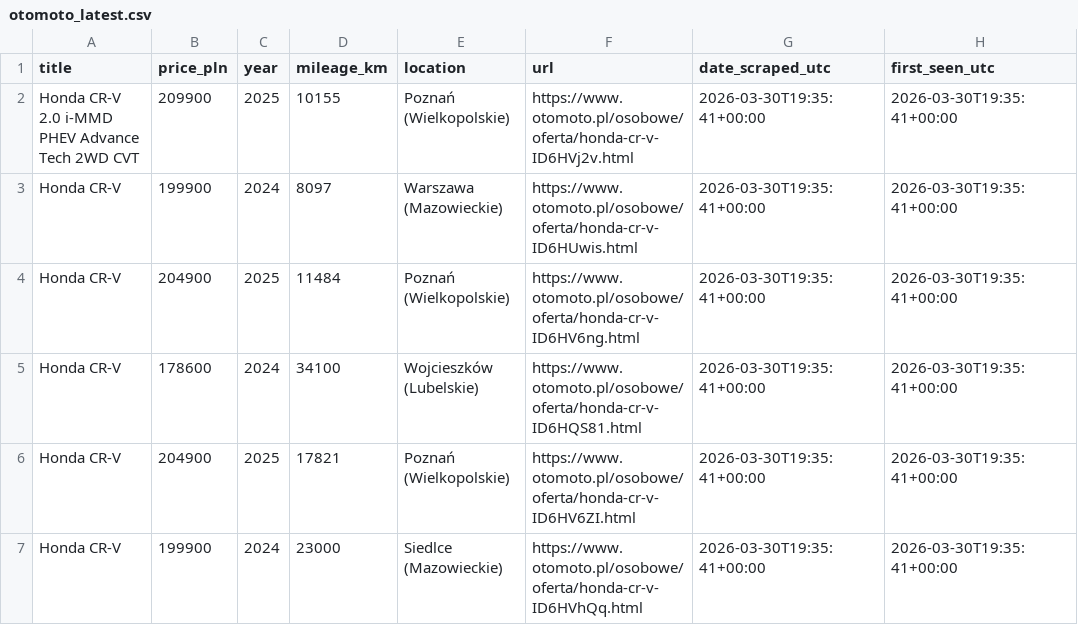
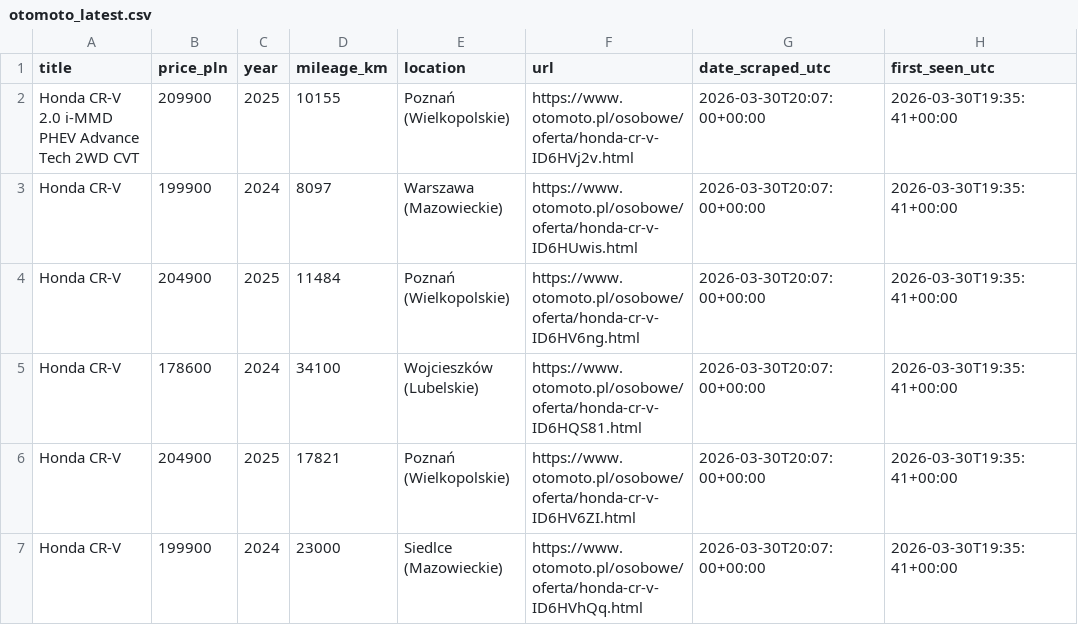
Before and after one commit to AleksPotocki/Carsearch, a CSV file: output/otomoto_latest.csv, drawn as a sheet.

```diff
--- a/output/otomoto_latest.csv
+++ b/output/otomoto_latest.csv
@@ -1,7 +1,7 @@
 title,price_pln,year,mileage_km,location,url,date_scraped_utc,first_seen_utc
-Honda CR-V 2.0 i-MMD PHEV Advance Tech 2WD CVT,209900,2025,10155,Poznań (Wielkopolskie),https://www.otomoto.pl/osobowe/oferta/honda-cr-v-ID6HVj2v.html,2026-03-30T19:35:41+00:00,2026-03-30T19:35:41+00:00
-Honda CR-V,199900,2024,8097,Warszawa (Mazowieckie),https://www.otomoto.pl/osobowe/oferta/honda-cr-v-ID6HUwis.html,2026-03-30T19:35:41+00:00,2026-03-30T19:35:41+00:00
-Honda CR-V,204900,2025,11484,Poznań (Wielkopolskie),https://www.otomoto.pl/osobowe/oferta/honda-cr-v-ID6HV6ng.html,2026-03-30T19:35:41+00:00,2026-03-30T19:35:41+00:00
-Honda CR-V,178600,2024,34100,Wojcieszków (Lubelskie),https://www.otomoto.pl/osobowe/oferta/honda-cr-v-ID6HQS81.html,2026-03-30T19:35:41+00:00,2026-03-30T19:35:41+00:00
-Honda CR-V,204900,2025,17821,Poznań (Wielkopolskie),https://www.otomoto.pl/osobowe/oferta/honda-cr-v-ID6HV6ZI.html,2026-03-30T19:35:41+00:00,2026-03-30T19:35:41+00:00
-Honda CR-V,199900,2024,23000,Siedlce (Mazowieckie),https://www.otomoto.pl/osobowe/oferta/honda-cr-v-ID6HVhQq.html,2026-03-30T19:35:41+00:00,2026-03-30T19:35:41+00:00
+Honda CR-V 2.0 i-MMD PHEV Advance Tech 2WD CVT,209900,2025,10155,Poznań (Wielkopolskie),https://www.otomoto.pl/osobowe/oferta/honda-cr-v-ID6HVj2v.html,2026-03-30T20:07:00+00:00,2026-03-30T19:35:41+00:00
+Honda CR-V,199900,2024,8097,Warszawa (Mazowieckie),https://www.otomoto.pl/osobowe/oferta/honda-cr-v-ID6HUwis.html,2026-03-30T20:07:00+00:00,2026-03-30T19:35:41+00:00
+Honda CR-V,204900,2025,11484,Poznań (Wielkopolskie),https://www.otomoto.pl/osobowe/oferta/honda-cr-v-ID6HV6ng.html,2026-03-30T20:07:00+00:00,2026-03-30T19:35:41+00:00
+Honda CR-V,178600,2024,34100,Wojcieszków (Lubelskie),https://www.otomoto.pl/osobowe/oferta/honda-cr-v-ID6HQS81.html,2026-03-30T20:07:00+00:00,2026-03-30T19:35:41+00:00
+Honda CR-V,204900,2025,17821,Poznań (Wielkopolskie),https://www.otomoto.pl/osobowe/oferta/honda-cr-v-ID6HV6ZI.html,2026-03-30T20:07:00+00:00,2026-03-30T19:35:41+00:00
+Honda CR-V,199900,2024,23000,Siedlce (Mazowieckie),https://www.otomoto.pl/osobowe/oferta/honda-cr-v-ID6HVhQq.html,2026-03-30T20:07:00+00:00,2026-03-30T19:35:41+00:00
```
Also changed, not shown: output/dealers_latest.csv, 2 other files.
